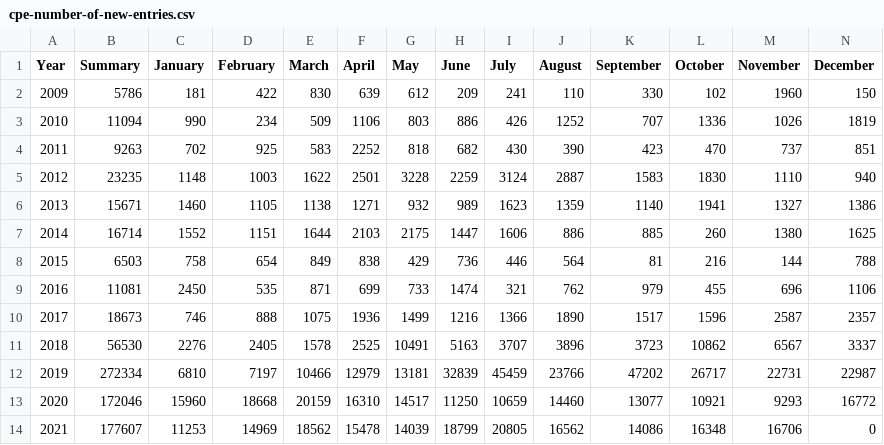
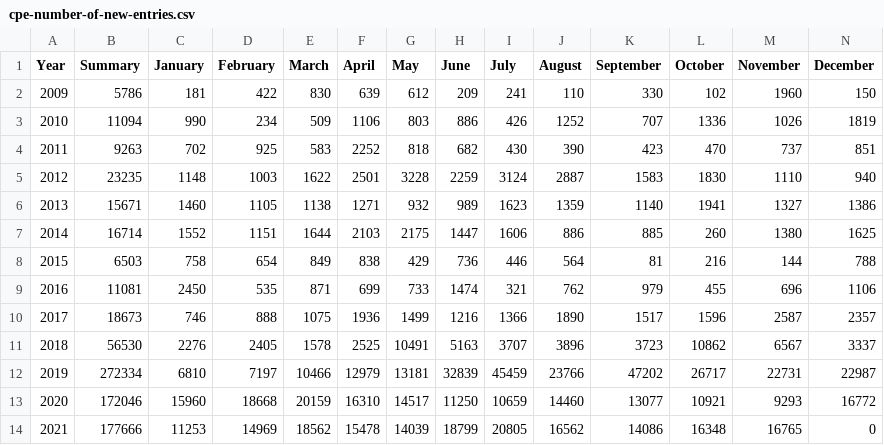
Before and after one commit to LimberDuck/limberduck.org, a CSV file: docs/notebooks/cpe/cpe-number-of-new-entries.csv, drawn as a sheet.

Commit message:
notebooks images generated again

```diff
--- a/docs/notebooks/cpe/cpe-number-of-new-entries.csv
+++ b/docs/notebooks/cpe/cpe-number-of-new-entries.csv
@@ -13,2 +13,2 @@ Year,Summary,January,February,March,April,May,June,July,August,September,October
 2020,172046,15960,18668,20159,16310,14517,11250,10659,14460,13077,10921,9293,16772
-2021,177607,11253,14969,18562,15478,14039,18799,20805,16562,14086,16348,16706,0
+2021,177666,11253,14969,18562,15478,14039,18799,20805,16562,14086,16348,16765,0
```
Also changed, not shown: 6 other files.
